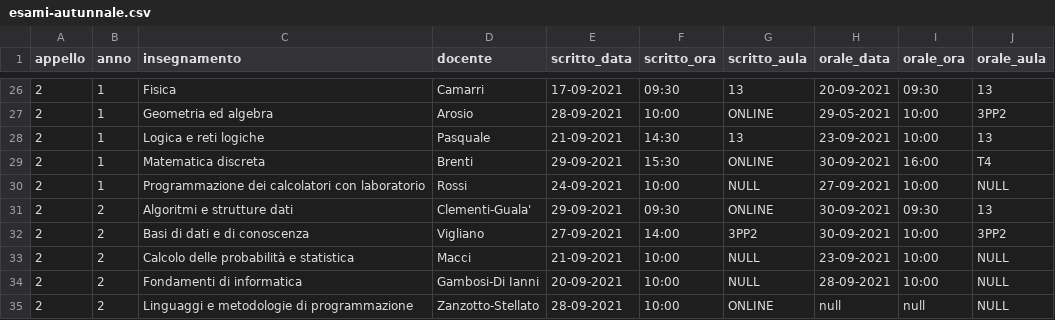
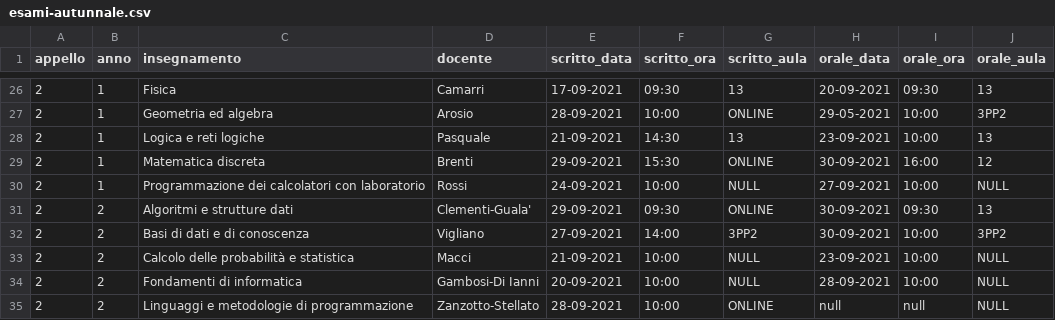
Before and after one commit to Alessandrostr95/PinkPeachProject, a CSV file: data/triennale/20-21/esami/esami-autunnale.csv, drawn as a sheet; only a part is shown, gaps mark what is left out.

```diff
--- a/data/triennale/20-21/esami/esami-autunnale.csv
+++ b/data/triennale/20-21/esami/esami-autunnale.csv
@@ -28,3 +28,3 @@ appello,anno,insegnamento,docente,scritto_data,scritto_ora,scritto_aula,orale_da
 2,1,Logica e reti logiche,Pasquale,21-09-2021,14:30,13,23-09-2021,10:00,13
-2,1,Matematica discreta,Brenti,29-09-2021,15:30,ONLINE,30-09-2021,16:00,T4
+2,1,Matematica discreta,Brenti,29-09-2021,15:30,ONLINE,30-09-2021,16:00,12
 2,1,Programmazione dei calcolatori con laboratorio,Rossi,24-09-2021,10:00,NULL,27-09-2021,10:00,NULL
```
Also changed, not shown: data/magistrale/20-21/esami/esami-autunnale.csv, 7 other files.
